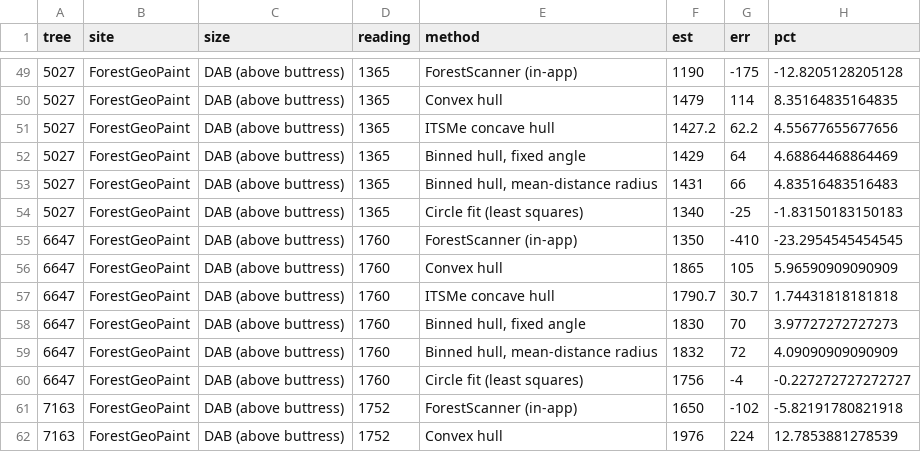
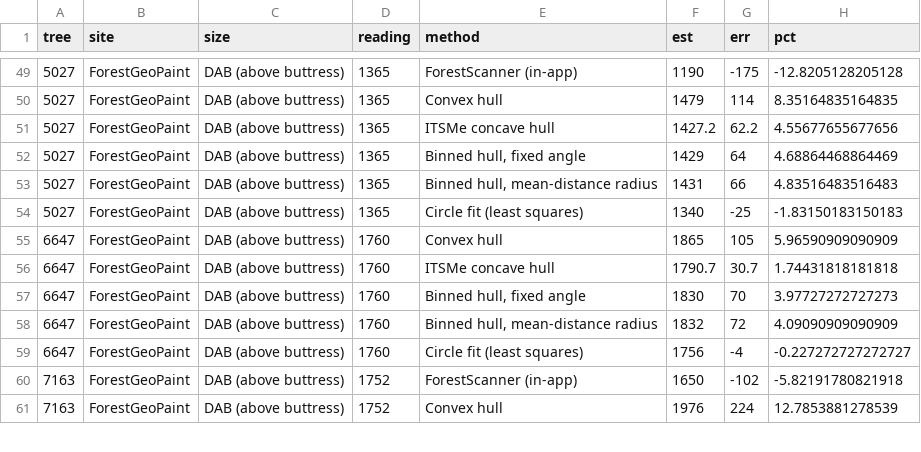
Before and after one commit to lealai12/PointCloud_TreeDiameter_CustomHeight, a CSV file: results/error_by_size_ForestGeoPaint_pertree.csv, drawn as a sheet; only a part is shown, gaps mark what is left out; the diff names each change by its address in the sheet, - before the commit and + after, or states it on an @@ line.

Commit message:
Rerun step 7 with updated specific paint marks and forestscanner

```diff
--- a/results/error_by_size_ForestGeoPaint_pertree.csv
+++ b/results/error_by_size_ForestGeoPaint_pertree.csv
-row 55: 6647 | ForestGeoPaint | DAB (above buttress) | 1760 | ForestScanner (in-app) | 1350 | -410 | -23.2954545454545
```
Also changed, not shown: results/field_accuracy_ForestGeoPaint_summary.csv, results/field_record_summary_ForestGeoPaint.csv, 24 other files.
